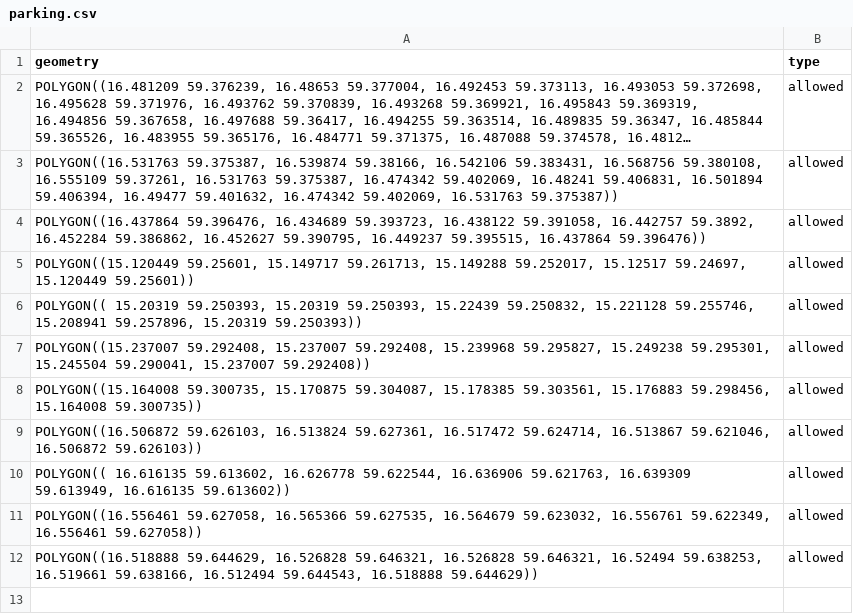
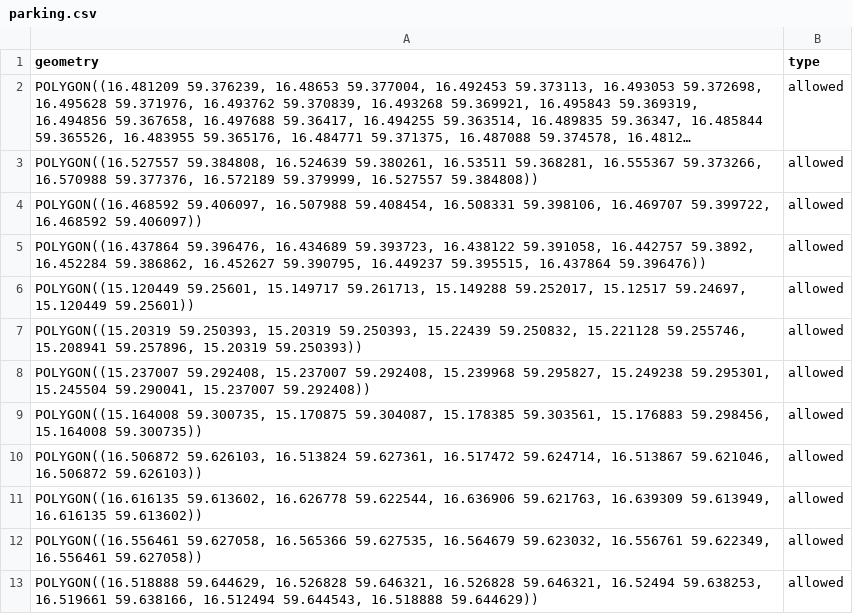
Before and after one commit to sonnerberg/vteam, a CSV file: mariadb/init_data/parking.csv, drawn as a sheet; long unchanged cells end in …; addresses are those after the commit; the diff names each change by its address in the sheet, - before the commit and + after, or states it on an @@ line.

Commit message:
Fix error

```diff
--- a/mariadb/init_data/parking.csv
+++ b/mariadb/init_data/parking.csv
-A3 (geometry): POLYGON((16.531763 59.375387, 16.539874 59.38166, 16.542106 59.383431, 16.568756 59.380108, 16.555109 59.37261, 16.531763 59.375387, 16.474342 59.402069, 16.48241 59.406831, 16.501894 59.406394, 16.49477 59.401632, 16.474342 59.402069, 16.531763 59.375387))
+A3 (geometry): POLYGON((16.527557 59.384808, 16.524639 59.380261, 16.53511 59.368281, 16.555367 59.373266, 16.570988 59.377376, 16.572189 59.379999, 16.527557 59.384808))
+row 4: POLYGON((16.468592 59.406097, 16.507988 59.408454, 16.508331 59.398106, 16.469707 59.399722, 16.468592 59.406097)) | allowed
-A7 (geometry): POLYGON(( 15.20319 59.250393, 15.20319…
+A7 (geometry): POLYGON((15.20319 59.250393, 15.20319…
-A11 (geometry): POLYGON(( 16.616135 59.613602, 16.626778…
+A11 (geometry): POLYGON((16.616135 59.613602, 16.626778…
```
